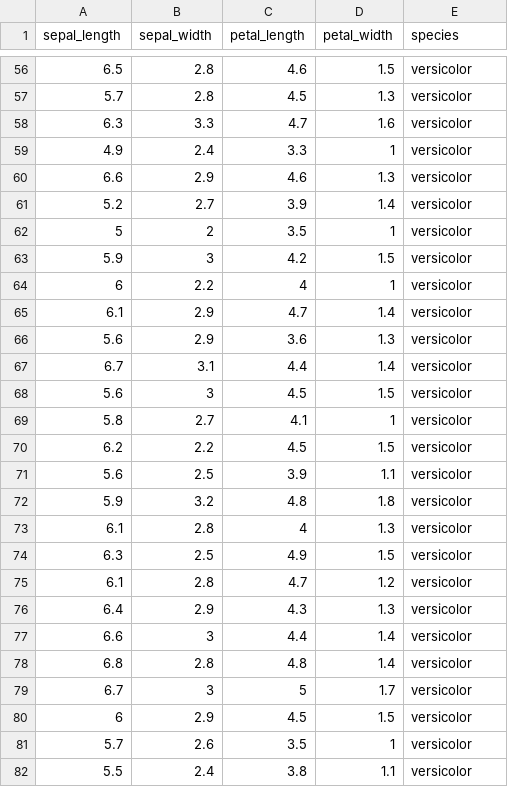
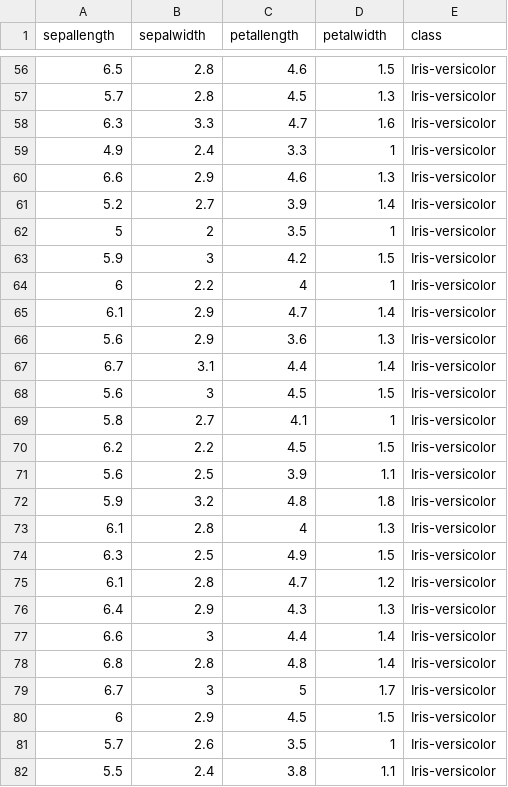
Before and after one commit to HenkT28/pands-project, a CSV file: iris - original.csv, drawn as a sheet; only a part is shown, gaps mark what is left out; the diff covers the shown part only.

```diff
--- a/iris - original.csv
+++ b/iris - original.csv
@@ -1 +1 @@
-sepal_length,sepal_width,petal_length,petal_width,species
+sepallength,sepalwidth,petallength,petalwidth,class
@@ -56,27 +56,27 @@ sepal_length,sepal_width,petal_length,petal_width,species
-6.5,2.8,4.6,1.5,versicolor
-5.7,2.8,4.5,1.3,versicolor
-6.3,3.3,4.7,1.6,versicolor
-4.9,2.4,3.3,1,versicolor
-6.6,2.9,4.6,1.3,versicolor
-5.2,2.7,3.9,1.4,versicolor
-5,2,3.5,1,versicolor
-5.9,3,4.2,1.5,versicolor
-6,2.2,4,1,versicolor
-6.1,2.9,4.7,1.4,versicolor
-5.6,2.9,3.6,1.3,versicolor
-6.7,3.1,4.4,1.4,versicolor
-5.6,3,4.5,1.5,versicolor
-5.8,2.7,4.1,1,versicolor
-6.2,2.2,4.5,1.5,versicolor
-5.6,2.5,3.9,1.1,versicolor
-5.9,3.2,4.8,1.8,versicolor
-6.1,2.8,4,1.3,versicolor
-6.3,2.5,4.9,1.5,versicolor
-6.1,2.8,4.7,1.2,versicolor
-6.4,2.9,4.3,1.3,versicolor
-6.6,3,4.4,1.4,versicolor
-6.8,2.8,4.8,1.4,versicolor
-6.7,3,5,1.7,versicolor
-6,2.9,4.5,1.5,versicolor
-5.7,2.6,3.5,1,versicolor
-5.5,2.4,3.8,1.1,versicolor
+6.5,2.8,4.6,1.5,Iris-versicolor
+5.7,2.8,4.5,1.3,Iris-versicolor
+6.3,3.3,4.7,1.6,Iris-versicolor
+4.9,2.4,3.3,1,Iris-versicolor
+6.6,2.9,4.6,1.3,Iris-versicolor
+5.2,2.7,3.9,1.4,Iris-versicolor
+5,2,3.5,1,Iris-versicolor
+5.9,3,4.2,1.5,Iris-versicolor
+6,2.2,4,1,Iris-versicolor
+6.1,2.9,4.7,1.4,Iris-versicolor
+5.6,2.9,3.6,1.3,Iris-versicolor
+6.7,3.1,4.4,1.4,Iris-versicolor
+5.6,3,4.5,1.5,Iris-versicolor
+5.8,2.7,4.1,1,Iris-versicolor
+6.2,2.2,4.5,1.5,Iris-versicolor
+5.6,2.5,3.9,1.1,Iris-versicolor
+5.9,3.2,4.8,1.8,Iris-versicolor
+6.1,2.8,4,1.3,Iris-versicolor
+6.3,2.5,4.9,1.5,Iris-versicolor
+6.1,2.8,4.7,1.2,Iris-versicolor
+6.4,2.9,4.3,1.3,Iris-versicolor
+6.6,3,4.4,1.4,Iris-versicolor
+6.8,2.8,4.8,1.4,Iris-versicolor
+6.7,3,5,1.7,Iris-versicolor
+6,2.9,4.5,1.5,Iris-versicolor
+5.7,2.6,3.5,1,Iris-versicolor
+5.5,2.4,3.8,1.1,Iris-versicolor
```
Also changed, not shown: 123 edited cells elsewhere in this file, 1 other file.
